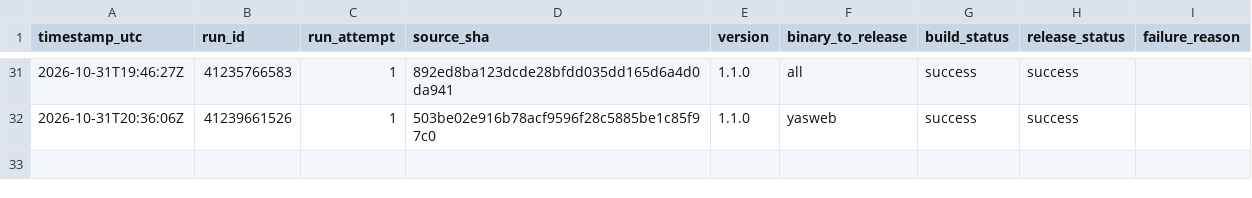
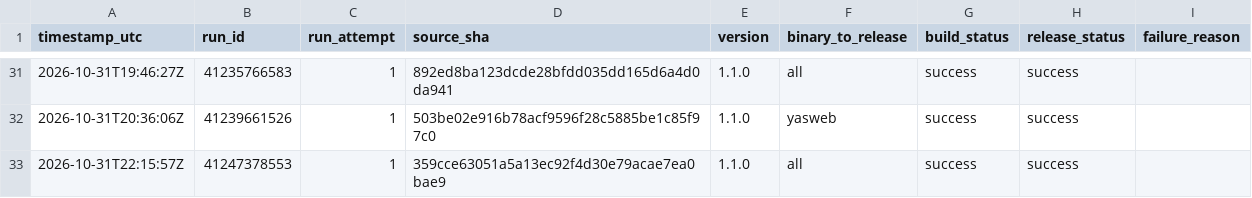
Before and after one commit to Mahmoudiismail/crm, a CSV file: md/plans/v1-release-build-history.csv, drawn as a sheet; only a part is shown, gaps mark what is left out; the diff names each change by its address in the sheet, - before the commit and + after, or states it on an @@ line.

```diff
--- a/md/plans/v1-release-build-history.csv
+++ b/md/plans/v1-release-build-history.csv
+row 33: 2026-10-31T22:15:57Z | 41247378553 | 1 | 359cce63051a5a13ec92f4d30e79acae7ea0bae9 | 1.1.0 | all | success | success
```
